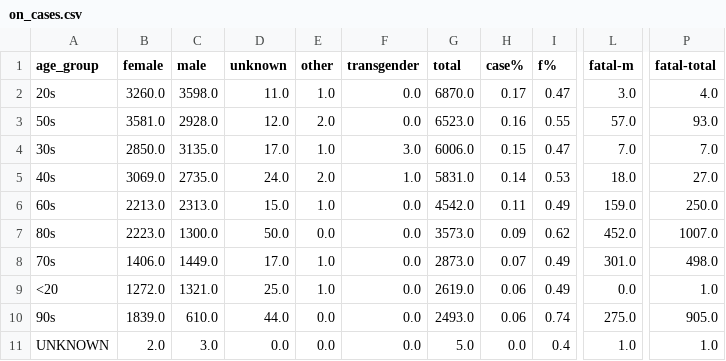
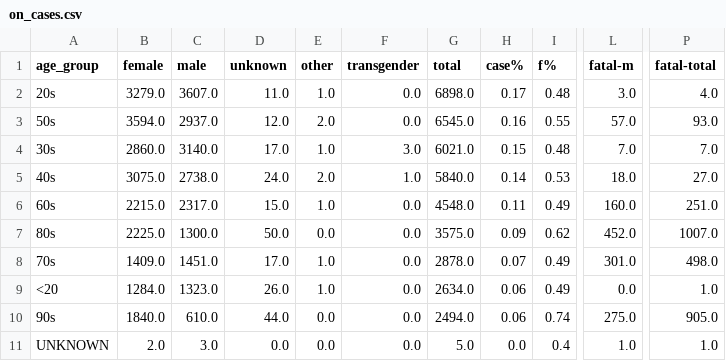
Before and after one commit to tamccullough/covon, a CSV file: datasets/2020/on_cases.csv, drawn as a sheet; only a part is shown, gaps mark what is left out; the diff names each change by its address in the sheet, - before the commit and + after, or states it on an @@ line.

```diff
--- a/datasets/2020/on_cases.csv
+++ b/datasets/2020/on_cases.csv
-B2 (female): 3260.0
+B2 (female): 3279.0
-C2 (male): 3598.0
+C2 (male): 3607.0
-G2 (total): 6870.0
+G2 (total): 6898.0
-I2 (f%): 0.47
+I2 (f%): 0.48
-B3 (female): 3581.0
+B3 (female): 3594.0
-C3 (male): 2928.0
+C3 (male): 2937.0
-G3 (total): 6523.0
+G3 (total): 6545.0
-B4 (female): 2850.0
+B4 (female): 2860.0
-C4 (male): 3135.0
+C4 (male): 3140.0
-G4 (total): 6006.0
+G4 (total): 6021.0
-I4 (f%): 0.47
+I4 (f%): 0.48
-B5 (female): 3069.0
+B5 (female): 3075.0
-C5 (male): 2735.0
+C5 (male): 2738.0
-G5 (total): 5831.0
+G5 (total): 5840.0
-B6 (female): 2213.0
+B6 (female): 2215.0
-C6 (male): 2313.0
+C6 (male): 2317.0
-G6 (total): 4542.0
+G6 (total): 4548.0
-L6 (fatal-m): 159.0
+L6 (fatal-m): 160.0
-P6 (fatal-total): 250.0
+P6 (fatal-total): 251.0
-B7 (female): 2223.0
+B7 (female): 2225.0
-G7 (total): 3573.0
+G7 (total): 3575.0
-B8 (female): 1406.0
+B8 (female): 1409.0
-C8 (male): 1449.0
+C8 (male): 1451.0
-G8 (total): 2873.0
+G8 (total): 2878.0
-B9 (female): 1272.0
+B9 (female): 1284.0
-C9 (male): 1321.0
+C9 (male): 1323.0
-D9 (unknown): 25.0
+D9 (unknown): 26.0
-G9 (total): 2619.0
+G9 (total): 2634.0
-B10 (female): 1839.0
+B10 (female): 1840.0
-G10 (total): 2493.0
+G10 (total): 2494.0
```
Also changed, not shown: datasets/2020/fatal.csv, 53 other files.
